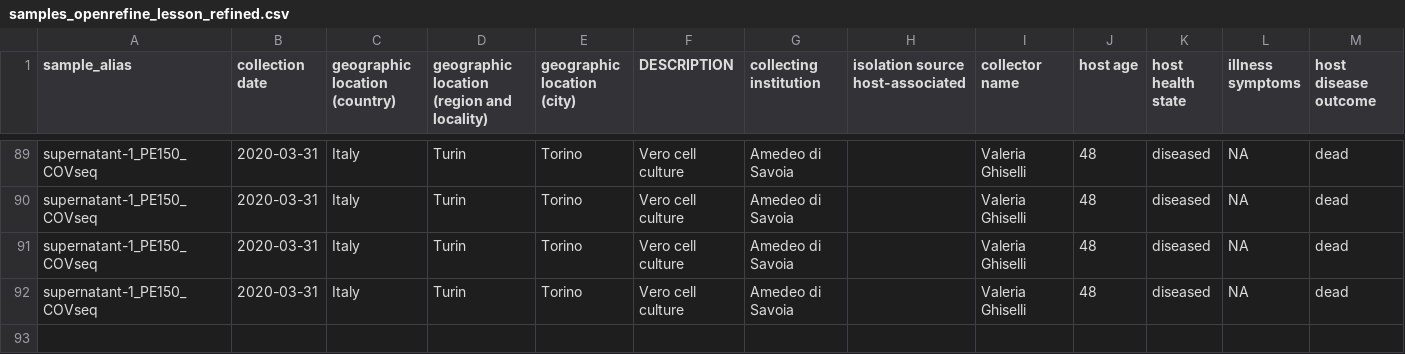
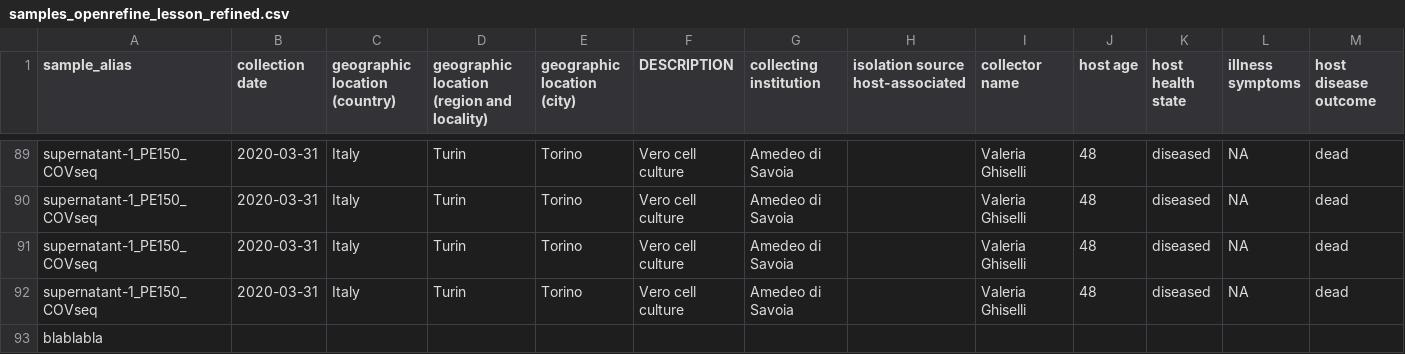
Before and after one commit to msubhamita/Desktop-training-on-Git-hub, a CSV file: samples_openrefine_lesson_refined.csv, drawn as a sheet; only a part is shown, gaps mark what is left out; rows hold the shown columns only; the diff names each change by its address in the sheet, - before the commit and + after, or states it on an @@ line.

Commit message:
Update samples_openrefine_lesson_refined.csv

```diff
--- a/samples_openrefine_lesson_refined.csv
+++ b/samples_openrefine_lesson_refined.csv
+row 93: blablabla
```
